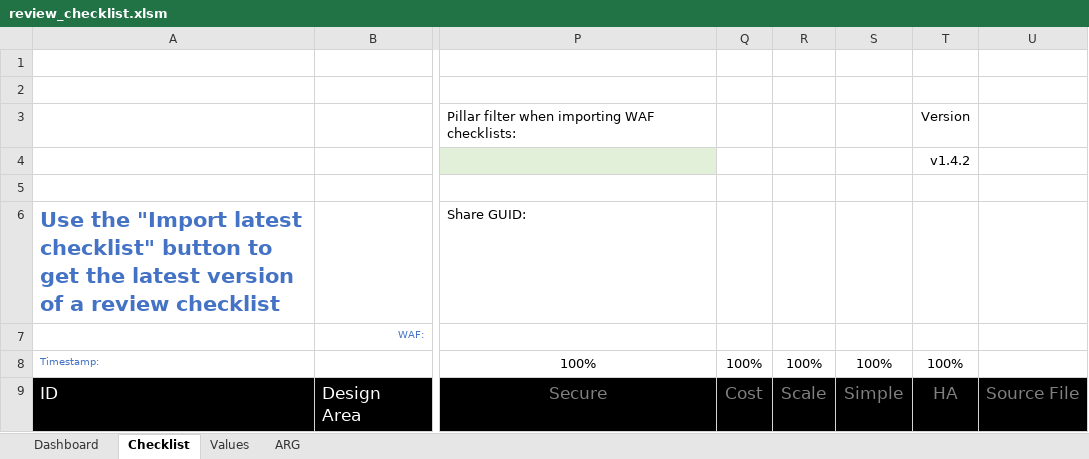
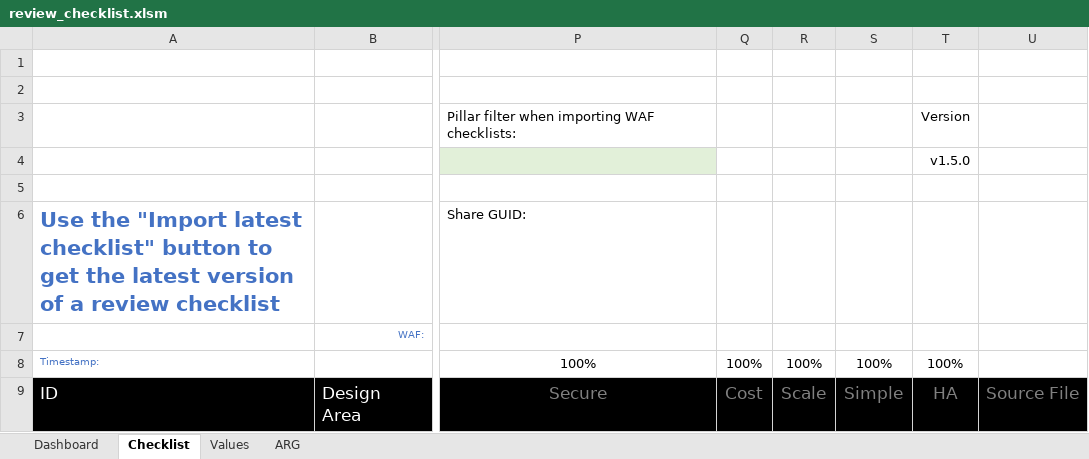
Before and after one commit to Azure/review-checklists, an Excel workbook: spreadsheet/review_checklist.xlsm, sheet Checklist, drawn as a sheet; only a part is shown, gaps mark what is left out; values as stored, in another font and other column widths than the file's, no borders; charts and pictures and conditional formats not drawn; the diff names each change by its address in the sheet, - before the commit and + after, or states it on an @@ line.

Commit message:
1.5.0, shareBtn hidden

```diff
--- a/spreadsheet/review_checklist.xlsm (sheet Checklist)
+++ b/spreadsheet/review_checklist.xlsm (sheet Checklist)
-T4: v1.4.2
+T4: v1.5.0
```
Also changed, not shown: charts or pictures.
